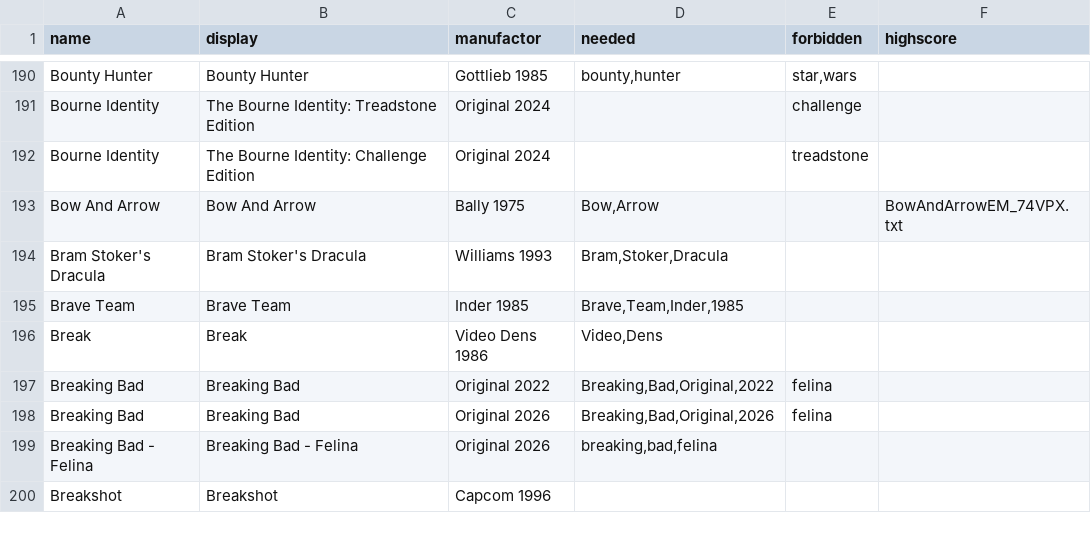
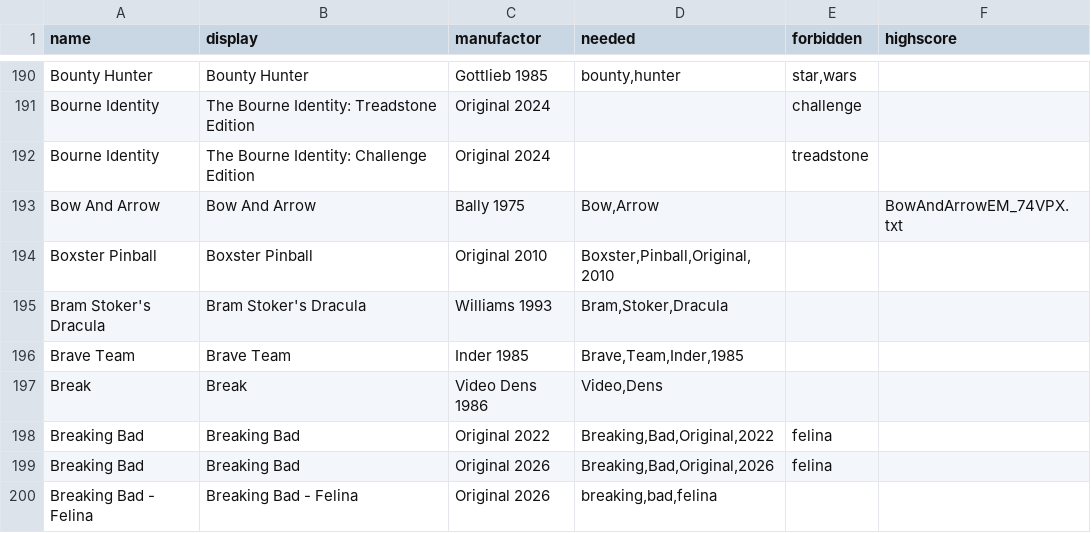
Before and after one commit to BA5T1/tablearray, a CSV file: tablearray.csv, drawn as a sheet; only a part is shown, gaps mark what is left out; the shorter side is filled out with more unchanged rows.

Commit message:
Update tablearray.csv

```diff
--- a/tablearray.csv
+++ b/tablearray.csv
@@ -193,2 +193,3 @@ Bourne Identity,The Bourne Identity: Challenge Edition,Original 2024,,treadstone
 Bow And Arrow,Bow And Arrow,Bally 1975,"Bow,Arrow",,BowAndArrowEM_74VPX.txt
+Boxster Pinball,Boxster Pinball,Original 2010,"Boxster,Pinball,Original,2010",,
 Bram Stoker's Dracula,Bram Stoker's Dracula,Williams 1993,"Bram,Stoker,Dracula",,
```
